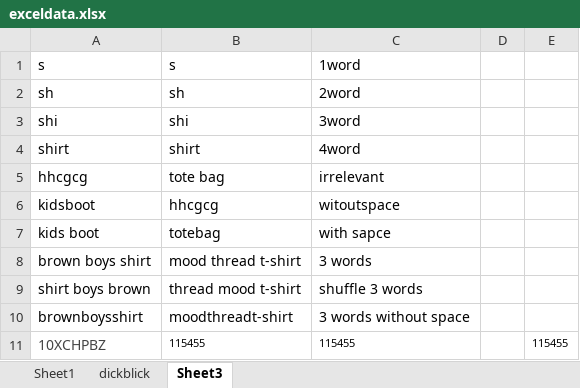
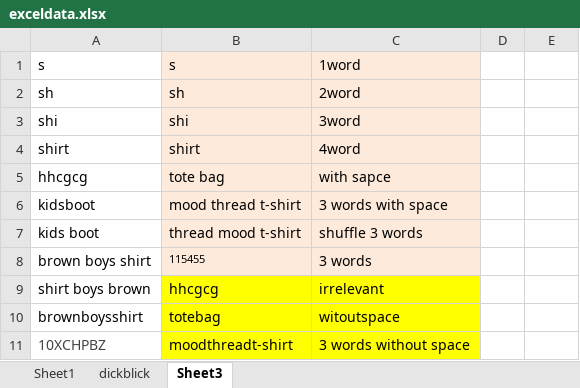
Before and after one commit to veerabhadrayyapsalimath/CS-QA-Victory, an Excel workbook: data/exceldata.xlsx, sheet Sheet3, drawn as a sheet; values as stored, in another font and other column widths than the file's, no borders; the diff names each change by its address in the sheet, - before the commit and + after, or states it on an @@ line.

```diff
--- a/data/exceldata.xlsx (sheet Sheet3)
+++ b/data/exceldata.xlsx (sheet Sheet3)
-B1:C8 fill: none
+B1:C8 fill: #FDEADA
-C5: irrelevant
+C5: with sapce
-B6: hhcgcg
+B6: mood thread t-shirt
-C6: witoutspace
+C6: 3 words with space
-B7: totebag
+B7: thread mood t-shirt
-C7: with sapce
+C7: shuffle 3 words
-B8: mood thread t-shirt
+B8: 115455
@@ B8 text size: smaller @@
-B9: thread mood t-shirt
+B9: hhcgcg
-B9:C11 fill: none
+B9:C11 fill: #FFFF00
-C9: shuffle 3 words
+C9: irrelevant
-B10: moodthreadt-shirt
+B10: totebag
-C10: 3 words without space
+C10: witoutspace
-B11: 115455
+B11: moodthreadt-shirt
@@ B11:C11 text size: larger @@
-C11: 115455
+C11: 3 words without space
-E11: 115455
+E11: (empty)
```
Also changed, not shown: 15 other files.
